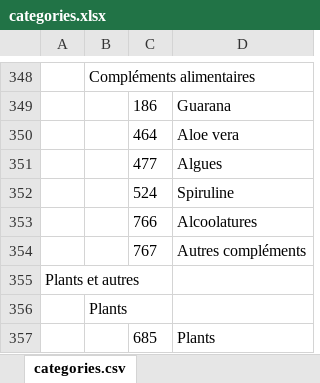
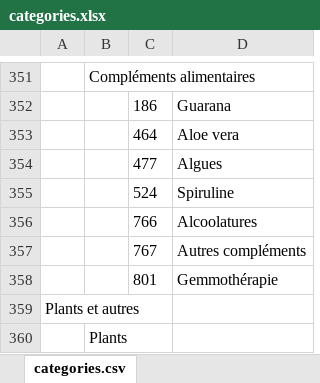
Before and after one commit to philou511/cagette, an Excel workbook: www/categories.xlsx, sheet categories.csv, drawn as a sheet; only a part is shown, gaps mark what is left out; the shorter side is filled out with more unchanged rows; values as stored, in another font and other column widths than the file's, no borders; the diff covers the shown part only; the diff names each change by its address in the sheet, - before the commit and + after, or states it on an @@ line.

```diff
--- a/www/categories.xlsx (sheet categories.csv)
+++ b/www/categories.xlsx (sheet categories.csv)
+row 358:  |  | 801 | Gemmothérapie
```
Also changed, not shown: 70 added rows, 4 moved rows and 1 edited cell elsewhere in this sheet, 12 other files.
